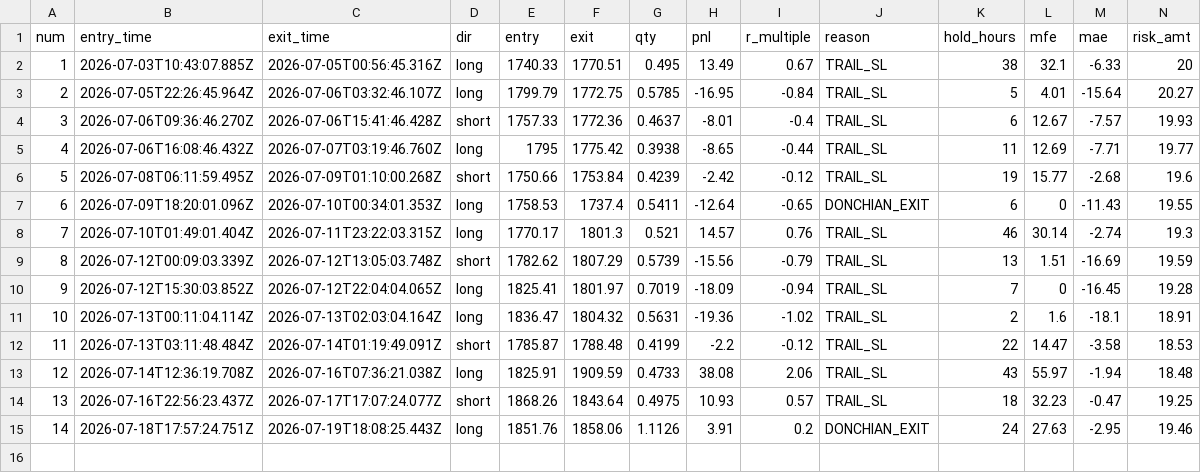
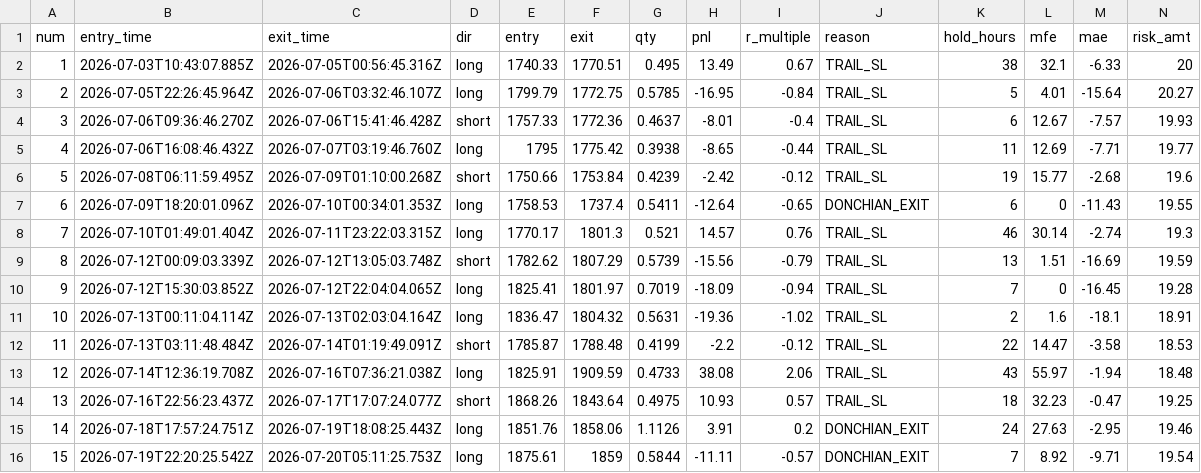
Before and after one commit to upperpulse/Eth-cone-upp, a CSV file: donchian_trades.csv, drawn as a sheet; only a part is shown; rows hold the shown columns only; the diff names each change by its address in the sheet, - before the commit and + after, or states it on an @@ line.

```diff
--- a/donchian_trades.csv
+++ b/donchian_trades.csv
+row 16: 15 | 2026-07-19T22:20:25.542Z | 2026-07-20T05:11:25.753Z | long | 1875.61 | 1859 | 0.5844 | -11.11 | -0.57 | DONCHIAN_EXIT | 7 | 8.92 | -9.71 | 19.54
```
Also changed, not shown: donchian_signals.csv, 2 other files.
